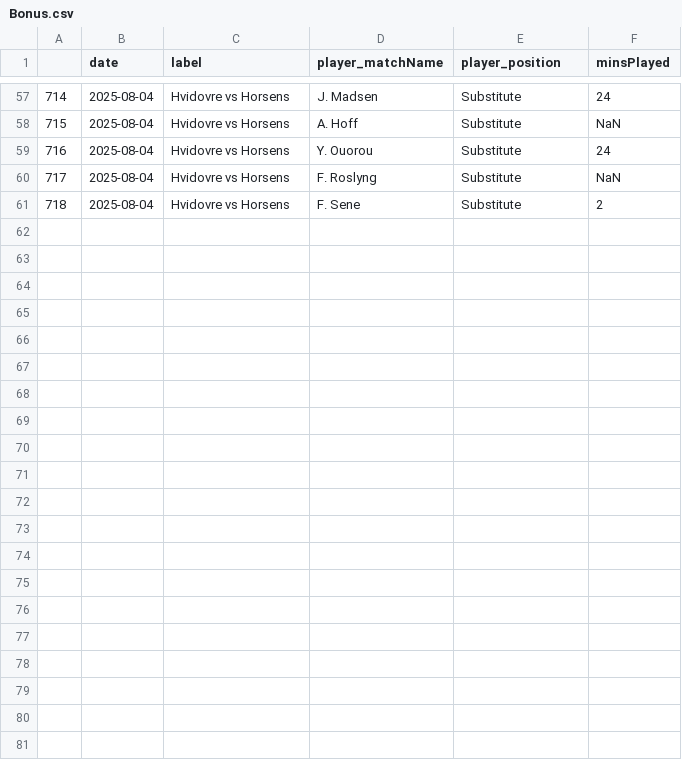
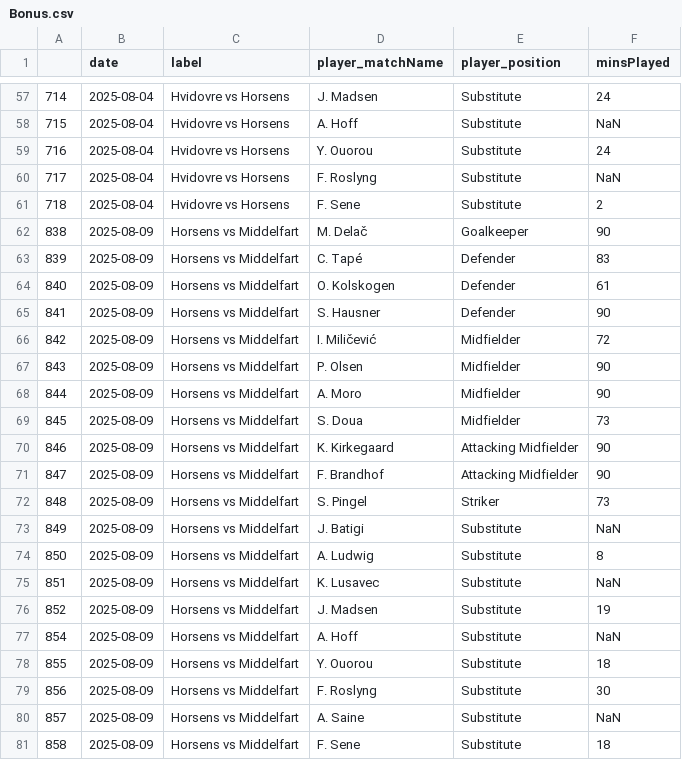
Before and after one commit to AC-Horsens/AC-Horsens-First-Team, a CSV file: Bonus.csv, drawn as a sheet; only a part is shown, gaps mark what is left out; the diff names each change by its address in the sheet, - before the commit and + after, or states it on an @@ line.

```diff
--- a/Bonus.csv
+++ b/Bonus.csv
+row 62: 838 | 2025-08-09 | Horsens vs Middelfart | M. Delač | Goalkeeper | 90
+row 63: 839 | 2025-08-09 | Horsens vs Middelfart | C. Tapé | Defender | 83
+row 64: 840 | 2025-08-09 | Horsens vs Middelfart | O. Kolskogen | Defender | 61
+row 65: 841 | 2025-08-09 | Horsens vs Middelfart | S. Hausner | Defender | 90
+row 66: 842 | 2025-08-09 | Horsens vs Middelfart | I. Miličević | Midfielder | 72
+row 67: 843 | 2025-08-09 | Horsens vs Middelfart | P. Olsen | Midfielder | 90
+row 68: 844 | 2025-08-09 | Horsens vs Middelfart | A. Moro | Midfielder | 90
+row 69: 845 | 2025-08-09 | Horsens vs Middelfart | S. Doua | Midfielder | 73
+row 70: 846 | 2025-08-09 | Horsens vs Middelfart | K. Kirkegaard | Attacking Midfielder | 90
+row 71: 847 | 2025-08-09 | Horsens vs Middelfart | F. Brandhof | Attacking Midfielder | 90
+row 72: 848 | 2025-08-09 | Horsens vs Middelfart | S. Pingel | Striker | 73
+row 73: 849 | 2025-08-09 | Horsens vs Middelfart | J. Batigi | Substitute | NaN
+row 74: 850 | 2025-08-09 | Horsens vs Middelfart | A. Ludwig | Substitute | 8
+row 75: 851 | 2025-08-09 | Horsens vs Middelfart | K. Lusavec | Substitute | NaN
+row 76: 852 | 2025-08-09 | Horsens vs Middelfart | J. Madsen | Substitute | 19
+row 77: 854 | 2025-08-09 | Horsens vs Middelfart | A. Hoff | Substitute | NaN
+row 78: 855 | 2025-08-09 | Horsens vs Middelfart | Y. Ouorou | Substitute | 18
+row 79: 856 | 2025-08-09 | Horsens vs Middelfart | F. Roslyng | Substitute | 30
+row 80: 857 | 2025-08-09 | Horsens vs Middelfart | A. Saine | Substitute | NaN
+row 81: 858 | 2025-08-09 | Horsens vs Middelfart | F. Sene | Substitute | 18
```
Also changed, not shown: DNK_1_Division_2025_2026/AaB/AaB_pv_data.csv, DNK_1_Division_2025_2026/HB_Køge/HB_Køge_pv_data.csv, 33 other files.
